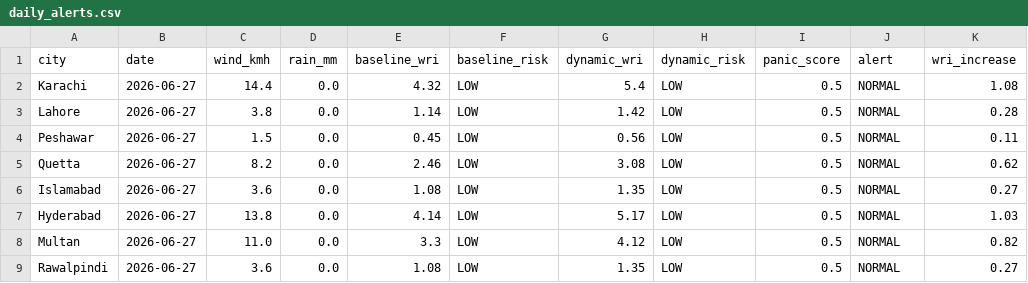
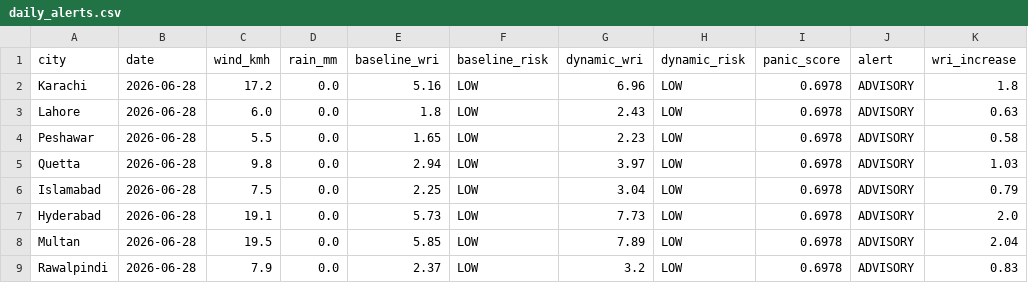
Before and after one commit to baighafsa/pakistan-disaster-forecasting, a CSV file: data/daily_alerts.csv, drawn as a sheet.

```diff
--- a/data/daily_alerts.csv
+++ b/data/daily_alerts.csv
@@ -1,9 +1,9 @@
 city,date,wind_kmh,rain_mm,baseline_wri,baseline_risk,dynamic_wri,dynamic_risk,panic_score,alert,wri_increase
-Karachi,2026-06-27,14.4,0.0,4.32,LOW,5.4,LOW,0.5,NORMAL,1.08
-Lahore,2026-06-27,3.8,0.0,1.14,LOW,1.42,LOW,0.5,NORMAL,0.28
-Peshawar,2026-06-27,1.5,0.0,0.45,LOW,0.56,LOW,0.5,NORMAL,0.11
-Quetta,2026-06-27,8.2,0.0,2.46,LOW,3.08,LOW,0.5,NORMAL,0.62
-Islamabad,2026-06-27,3.6,0.0,1.08,LOW,1.35,LOW,0.5,NORMAL,0.27
-Hyderabad,2026-06-27,13.8,0.0,4.14,LOW,5.17,LOW,0.5,NORMAL,1.03
-Multan,2026-06-27,11.0,0.0,3.3,LOW,4.12,LOW,0.5,NORMAL,0.82
-Rawalpindi,2026-06-27,3.6,0.0,1.08,LOW,1.35,LOW,0.5,NORMAL,0.27
+Karachi,2026-06-28,17.2,0.0,5.16,LOW,6.96,LOW,0.6978,ADVISORY,1.8
+Lahore,2026-06-28,6.0,0.0,1.8,LOW,2.43,LOW,0.6978,ADVISORY,0.63
+Peshawar,2026-06-28,5.5,0.0,1.65,LOW,2.23,LOW,0.6978,ADVISORY,0.58
+Quetta,2026-06-28,9.8,0.0,2.94,LOW,3.97,LOW,0.6978,ADVISORY,1.03
+Islamabad,2026-06-28,7.5,0.0,2.25,LOW,3.04,LOW,0.6978,ADVISORY,0.79
+Hyderabad,2026-06-28,19.1,0.0,5.73,LOW,7.73,LOW,0.6978,ADVISORY,2.0
+Multan,2026-06-28,19.5,0.0,5.85,LOW,7.89,LOW,0.6978,ADVISORY,2.04
+Rawalpindi,2026-06-28,7.9,0.0,2.37,LOW,3.2,LOW,0.6978,ADVISORY,0.83
```
Also changed, not shown: data/30day_wri_tracking.csv, 1 other file.
